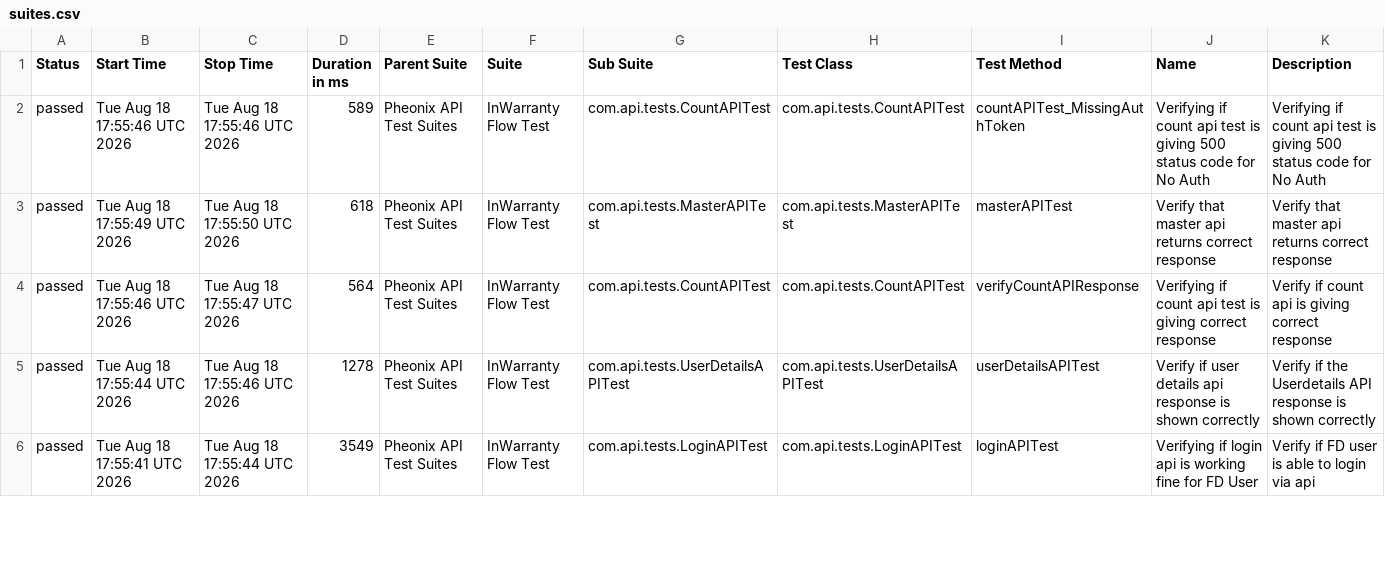
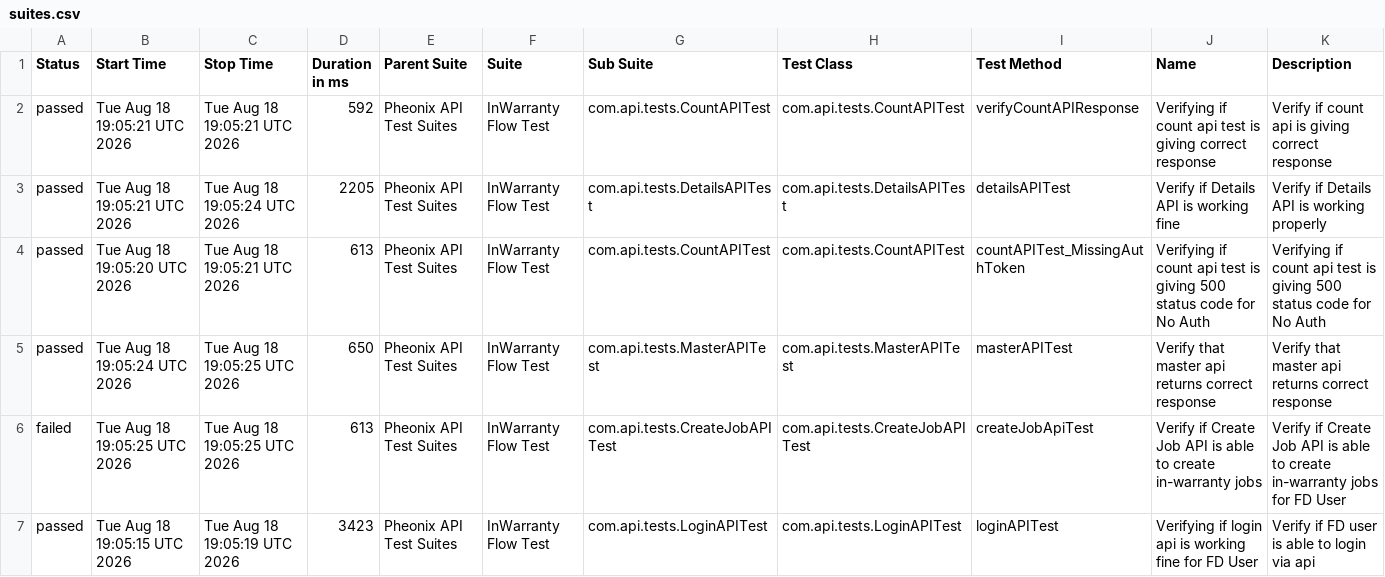
Before and after one commit to kstvds24/Phoenix-TestAutomationFrameWork, a CSV file: data/suites.csv, drawn as a sheet; only a part is shown; the diff covers the shown part only.

```diff
--- a/data/suites.csv
+++ b/data/suites.csv
@@ -1,6 +1,7 @@
 "Status","Start Time","Stop Time","Duration in ms","Parent Suite","Suite","Sub Suite","Test Class","Test Method","Name","Description"
-"passed","Tue Aug 18 17:55:46 UTC 2026","Tue Aug 18 17:55:46 UTC 2026","589","Pheonix API Test Suites","InWarranty Flow Test","com.api.tests.CountAPITest","com.api.tests.CountAPITest","countAPITest_MissingAuthToken","Verifying if count api test is giving 500 status code for No Auth","Verifying if count api test is giving 500 status code for No Auth"
-"passed","Tue Aug 18 17:55:49 UTC 2026","Tue Aug 18 17:55:50 UTC 2026","618","Pheonix API Test Suites","InWarranty Flow Test","com.api.tests.MasterAPITest","com.api.tests.MasterAPITest","masterAPITest","Verify that master api returns correct response","Verify that master api returns correct response"
-"passed","Tue Aug 18 17:55:46 UTC 2026","Tue Aug 18 17:55:47 UTC 2026","564","Pheonix API Test Suites","InWarranty Flow Test","com.api.tests.CountAPITest","com.api.tests.CountAPITest","verifyCountAPIResponse","Verifying if count api test is giving correct response","Verify if count api is giving correct response"
-"passed","Tue Aug 18 17:55:44 UTC 2026","Tue Aug 18 17:55:46 UTC 2026","1278","Pheonix API Test Suites","InWarranty Flow Test","com.api.tests.UserDetailsAPITest","com.api.tests.UserDetailsAPITest","userDetailsAPITest","Verify if user details api response is shown correctly","Verify if the Userdetails API response is shown correctly"
-"passed","Tue Aug 18 17:55:41 UTC 2026","Tue Aug 18 17:55:44 UTC 2026","3549","Pheonix API Test Suites","InWarranty Flow Test","com.api.tests.LoginAPITest","com.api.tests.LoginAPITest","loginAPITest","Verifying if login api is working fine for FD User","Verify if FD user is able to login via api"
+"passed","Tue Aug 18 19:05:21 UTC 2026","Tue Aug 18 19:05:21 UTC 2026","592","Pheonix API Test Suites","InWarranty Flow Test","com.api.tests.CountAPITest","com.api.tests.CountAPITest","verifyCountAPIResponse","Verifying if count api test is giving correct response","Verify if count api is giving correct response"
+"passed","Tue Aug 18 19:05:21 UTC 2026","Tue Aug 18 19:05:24 UTC 2026","2205","Pheonix API Test Suites","InWarranty Flow Test","com.api.tests.DetailsAPITest","com.api.tests.DetailsAPITest","detailsAPITest","Verify if Details API is working fine","Verify if Details API is working properly"
+"passed","Tue Aug 18 19:05:20 UTC 2026","Tue Aug 18 19:05:21 UTC 2026","613","Pheonix API Test Suites","InWarranty Flow Test","com.api.tests.CountAPITest","com.api.tests.CountAPITest","countAPITest_MissingAuthToken","Verifying if count api test is giving 500 status code for No Auth","Verifying if count api test is giving 500 status code for No Auth"
+"passed","Tue Aug 18 19:05:24 UTC 2026","Tue Aug 18 19:05:25 UTC 2026","650","Pheonix API Test Suites","InWarranty Flow Test","com.api.tests.MasterAPITest","com.api.tests.MasterAPITest","masterAPITest","Verify that master api returns correct response","Verify that master api returns correct response"
+"failed","Tue Aug 18 19:05:25 UTC 2026","Tue Aug 18 19:05:25 UTC 2026","613","Pheonix API Test Suites","InWarranty Flow Test","com.api.tests.CreateJobAPITest","com.api.tests.CreateJobAPITest","createJobApiTest","Verify if Create Job API is able to create in-warranty jobs","Verify if Create Job API is able to create in-warranty jobs for FD User"
+"passed","Tue Aug 18 19:05:15 UTC 2026","Tue Aug 18 19:05:19 UTC 2026","3423","Pheonix API Test Suites","InWarranty Flow Test","com.api.tests.LoginAPITest","com.api.tests.LoginAPITest","loginAPITest","Verifying if login api is working fine for FD User","Verify if FD user is able to login via api"
```
Also changed, not shown: 1 removed row and 11 edited cells elsewhere in this file, data/behaviors.csv, 58 other files.
